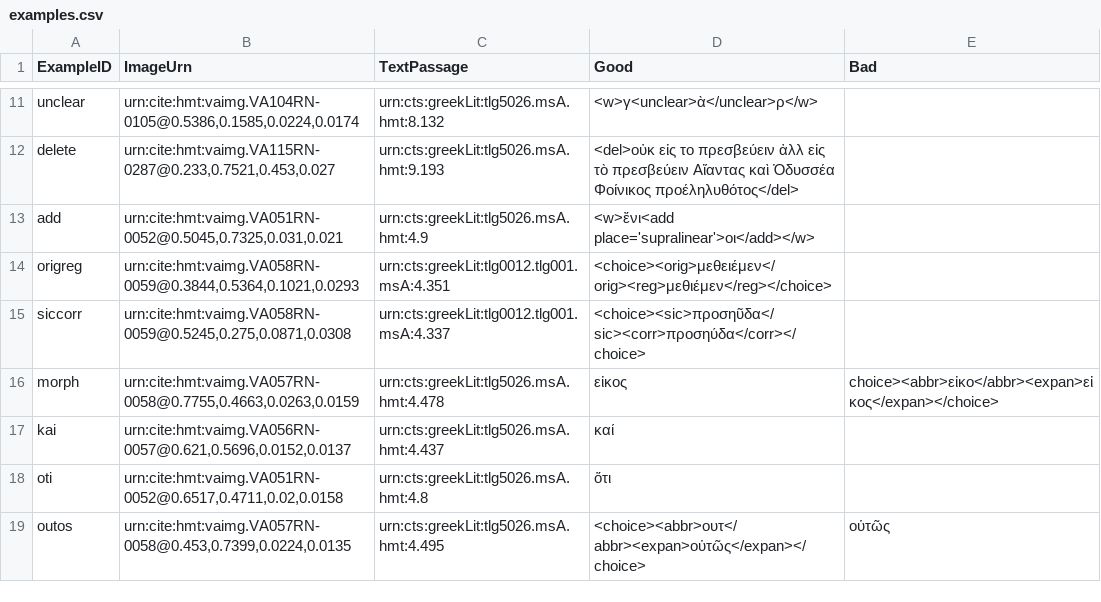
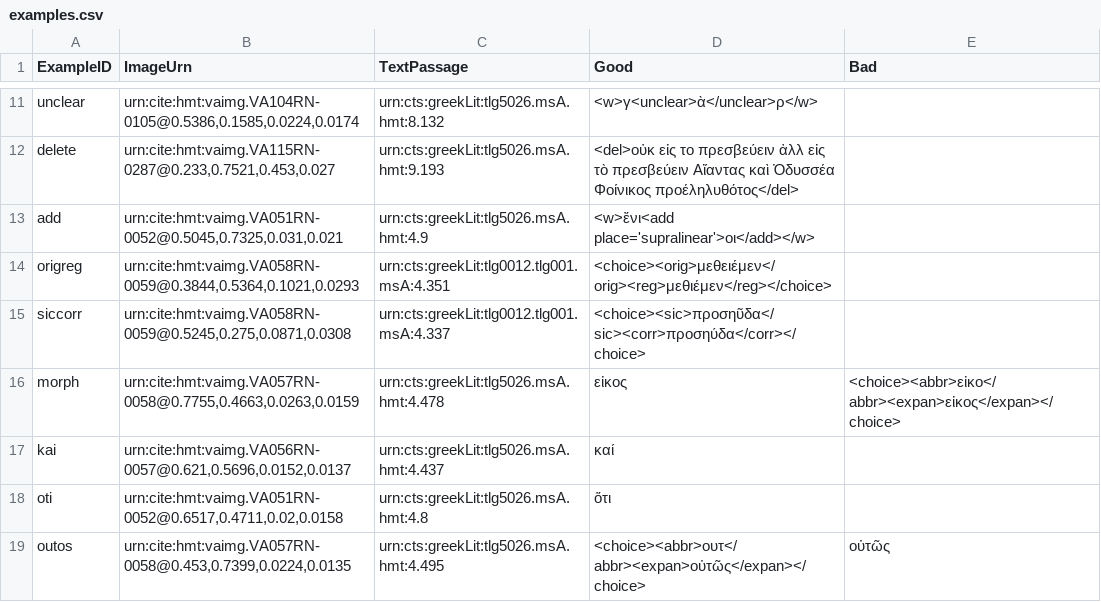
Before and after one commit to homermultitext/hmt-editors-guide, a CSV file: examples.csv, drawn as a sheet; only a part is shown, gaps mark what is left out.

Commit message:
Update examples.csv

```diff
--- a/examples.csv
+++ b/examples.csv
@@ -15,3 +15,3 @@ origreg,"urn:cite:hmt:vaimg.VA058RN-0059@0.3844,0.5364,0.1021,0.0293",urn:cts:gr
 siccorr,"urn:cite:hmt:vaimg.VA058RN-0059@0.5245,0.275,0.0871,0.0308",urn:cts:greekLit:tlg0012.tlg001.msA:4.337,"<choice><sic>προσηῦδα</sic><corr>προσηύδα</corr></choice>",
-morph,"urn:cite:hmt:vaimg.VA057RN-0058@0.7755,0.4663,0.0263,0.0159",urn:cts:greekLit:tlg5026.msA.hmt:4.478,εἰκος,"choice><abbr>εἰκο</abbr><expan>εἰκος</expan></choice>",
+morph,"urn:cite:hmt:vaimg.VA057RN-0058@0.7755,0.4663,0.0263,0.0159",urn:cts:greekLit:tlg5026.msA.hmt:4.478,εἰκος,"<choice><abbr>εἰκο</abbr><expan>εἰκος</expan></choice>",
 kai,"urn:cite:hmt:vaimg.VA056RN-0057@0.621,0.5696,0.0152,0.0137",urn:cts:greekLit:tlg5026.msA.hmt:4.437,καί,
```
